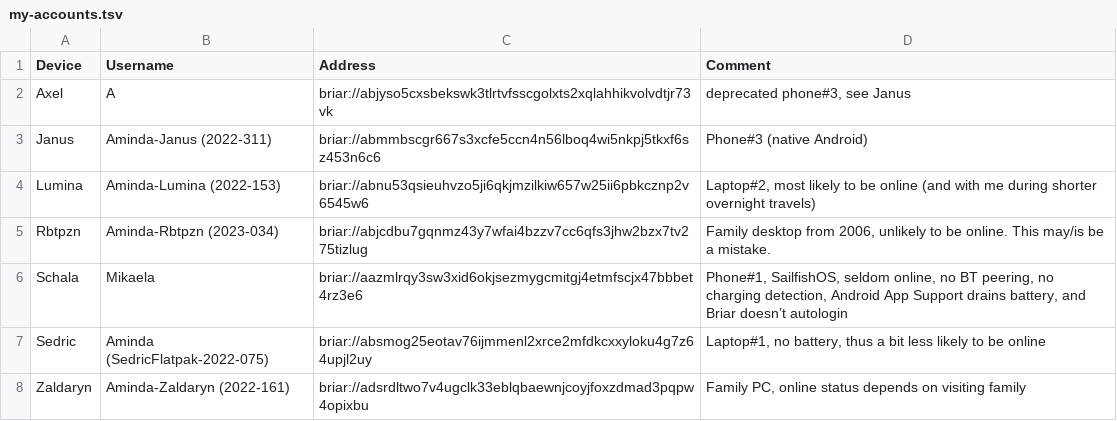
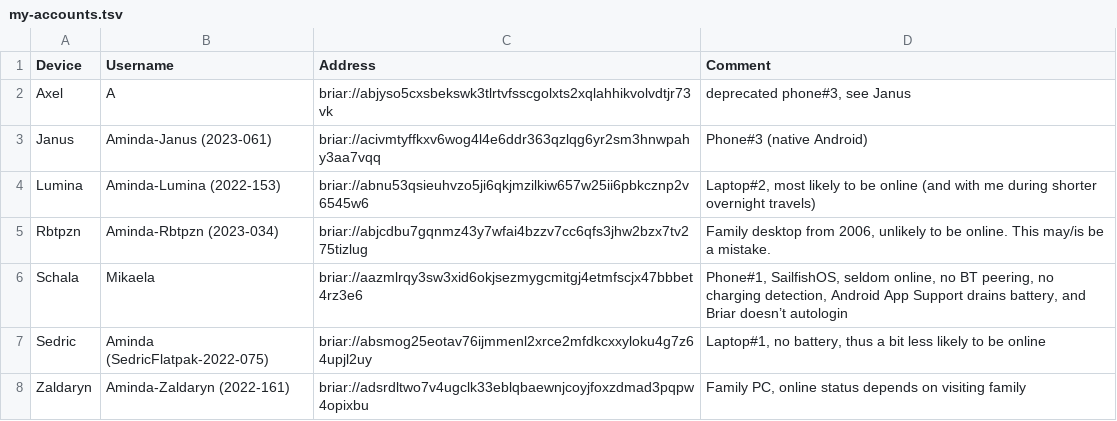
Before and after one commit to Mikaela/gist, a TSV file: briar/my-accounts.tsv, drawn as a sheet.

Commit message:
briar: address factory reset of Janus

```diff
--- a/briar/my-accounts.tsv
+++ b/briar/my-accounts.tsv
@@ -2,3 +2,3 @@ Device	Username	Address	Comment
 Axel	A	briar://abjyso5cxsbekswk3tlrtvfsscgolxts2xqlahhikvolvdtjr73vk	deprecated phone#3, see Janus
-Janus	Aminda-Janus (2022-311)	briar://abmmbscgr667s3xcfe5ccn4n56lboq4wi5nkpj5tkxf6sz453n6c6	Phone#3 (native Android)
+Janus	Aminda-Janus (2023-061)	briar://acivmtyffkxv6wog4l4e6ddr363qzlqg6yr2sm3hnwpahy3aa7vqq	Phone#3 (native Android)
 Lumina	Aminda-Lumina (2022-153)	briar://abnu53qsieuhvzo5ji6qkjmzilkiw657w25ii6pbkcznp2v6545w6	Laptop#2, most likely to be online (and with me during shorter overnight travels)
```
Also changed, not shown: 1 other file.
